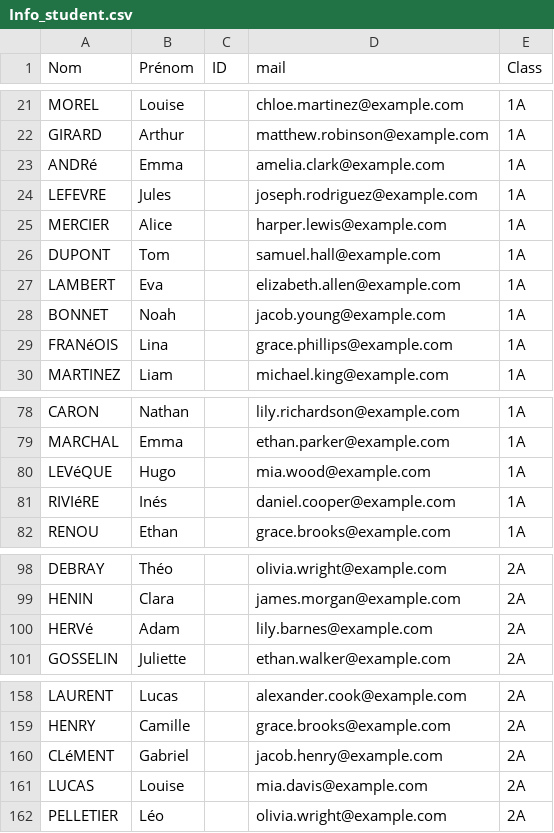
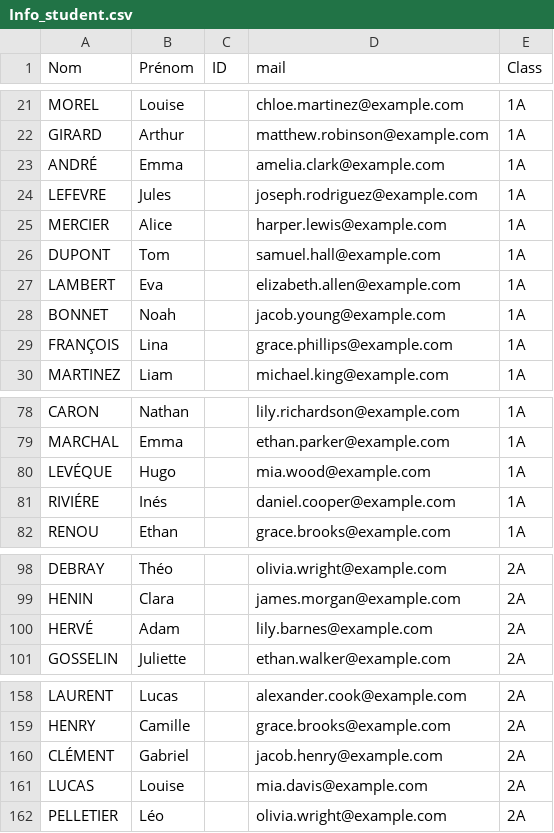
Before and after one commit to remfcs/Planning-Generator, a CSV file: data/data_students/Info_student.csv, drawn as a sheet; only a part is shown, gaps mark what is left out; the diff covers the shown part only.

```diff
--- a/data/data_students/Info_student.csv
+++ b/data/data_students/Info_student.csv
@@ -22,3 +22,3 @@ MOREL,Louise,,chloe.martinez@example.com,1A
 GIRARD,Arthur,,matthew.robinson@example.com,1A
-ANDRé,Emma,,amelia.clark@example.com,1A
+ANDRÉ,Emma,,amelia.clark@example.com,1A
 LEFEVRE,Jules,,joseph.rodriguez@example.com,1A
@@ -28,3 +28,3 @@ LAMBERT,Eva,,elizabeth.allen@example.com,1A
 BONNET,Noah,,jacob.young@example.com,1A
-FRANéOIS,Lina,,grace.phillips@example.com,1A
+FRANÇOIS,Lina,,grace.phillips@example.com,1A
 MARTINEZ,Liam,,michael.king@example.com,1A
@@ -79,4 +79,4 @@ CARON,Nathan,,lily.richardson@example.com,1A
 MARCHAL,Emma,,ethan.parker@example.com,1A
-LEVéQUE,Hugo,,mia.wood@example.com,1A
-RIVIéRE,Inés,,daniel.cooper@example.com,1A
+LEVÉQUE,Hugo,,mia.wood@example.com,1A
+RIVIÉRE,Inés,,daniel.cooper@example.com,1A
 RENOU,Ethan,,grace.brooks@example.com,1A
@@ -99,3 +99,3 @@ DEBRAY,Théo,,olivia.wright@example.com,2A
 HENIN,Clara,,james.morgan@example.com,2A
-HERVé,Adam,,lily.barnes@example.com,2A
+HERVÉ,Adam,,lily.barnes@example.com,2A
 GOSSELIN,Juliette,,ethan.walker@example.com,2A
@@ -159,3 +159,3 @@ LAURENT,Lucas,,alexander.cook@example.com,2A
 HENRY,Camille,,grace.brooks@example.com,2A
-CLéMENT,Gabriel,,jacob.henry@example.com,2A
+CLÉMENT,Gabriel,,jacob.henry@example.com,2A
 LUCAS,Louise,,mia.davis@example.com,2A
```
Also changed, not shown: 1 edited cell elsewhere in this file, 2 other files.
